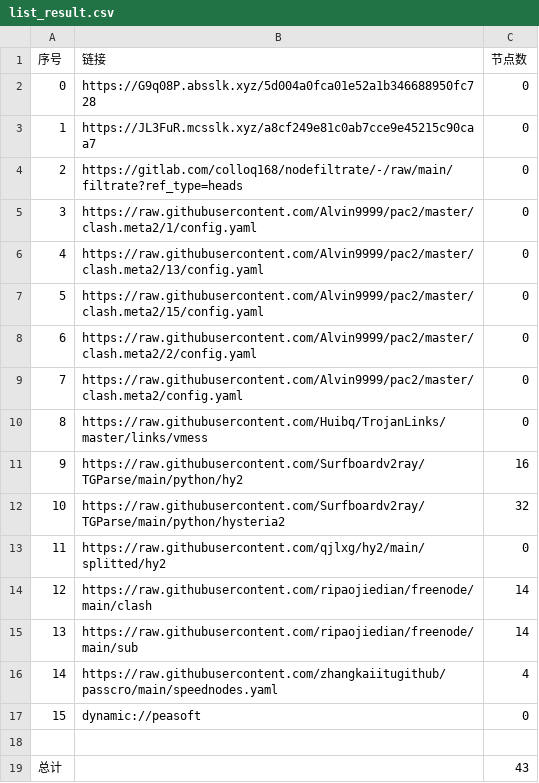
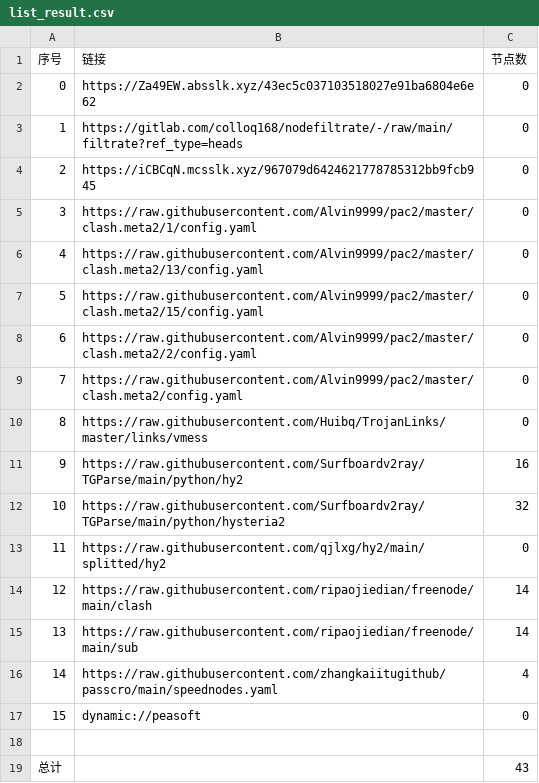
Before and after one commit to xiao99qiao/NoMoreWalls, a CSV file: list_result.csv, drawn as a sheet.

```diff
--- a/list_result.csv
+++ b/list_result.csv
@@ -1,5 +1,5 @@
 序号,链接,节点数
-0,https://G9q08P.absslk.xyz/5d004a0fca01e52a1b346688950fc728,0
-1,https://JL3FuR.mcsslk.xyz/a8cf249e81c0ab7cce9e45215c90caa7,0
-2,https://gitlab.com/colloq168/nodefiltrate/-/raw/main/filtrate?ref_type=heads,0
+0,https://Za49EW.absslk.xyz/43ec5c037103518027e91ba6804e6e62,0
+1,https://gitlab.com/colloq168/nodefiltrate/-/raw/main/filtrate?ref_type=heads,0
+2,https://iCBCqN.mcsslk.xyz/967079d6424621778785312bb9fcb945,0
 3,https://raw.githubusercontent.com/Alvin9999/pac2/master/clash.meta2/1/config.yaml,0
```
Also changed, not shown: 3 other files.
